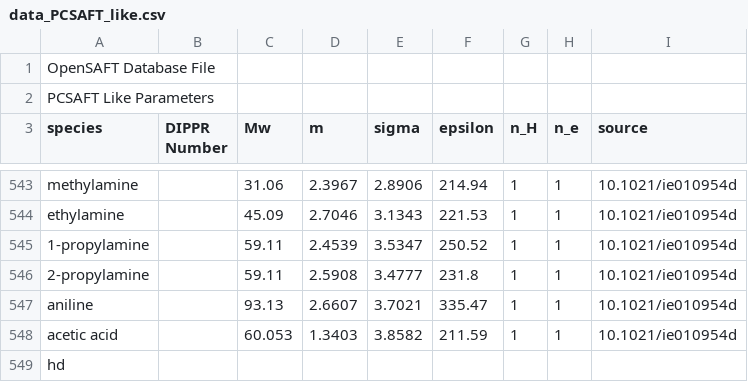
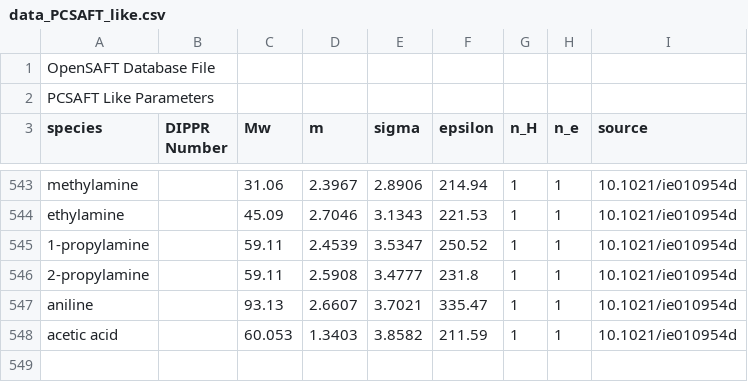
Before and after one commit to ClapeyronThermo/Clapeyron.jl, a CSV file: database/SAFT/PCSAFT/data_PCSAFT_like.csv, drawn as a sheet; only a part is shown, gaps mark what is left out.

Commit message:
The new implementation is completed on PCSAFT and sPCSAFT. getproperty methods are not working yet, but it should be very clear how the new system works now.

```diff
--- a/database/SAFT/PCSAFT/data_PCSAFT_like.csv
+++ b/database/SAFT/PCSAFT/data_PCSAFT_like.csv
@@ -548,2 +548 @@ aniline,,93.13,2.6607,3.7021,335.47,1,1,10.1021/ie010954d
 acetic acid,,60.053,1.3403,3.8582,211.59,1,1,10.1021/ie010954d
-hd,,,,,,,,
```
Also changed, not shown: database/SAFT/sPCSAFT/data_sPCSAFT_assoc.csv, 13 other files.
